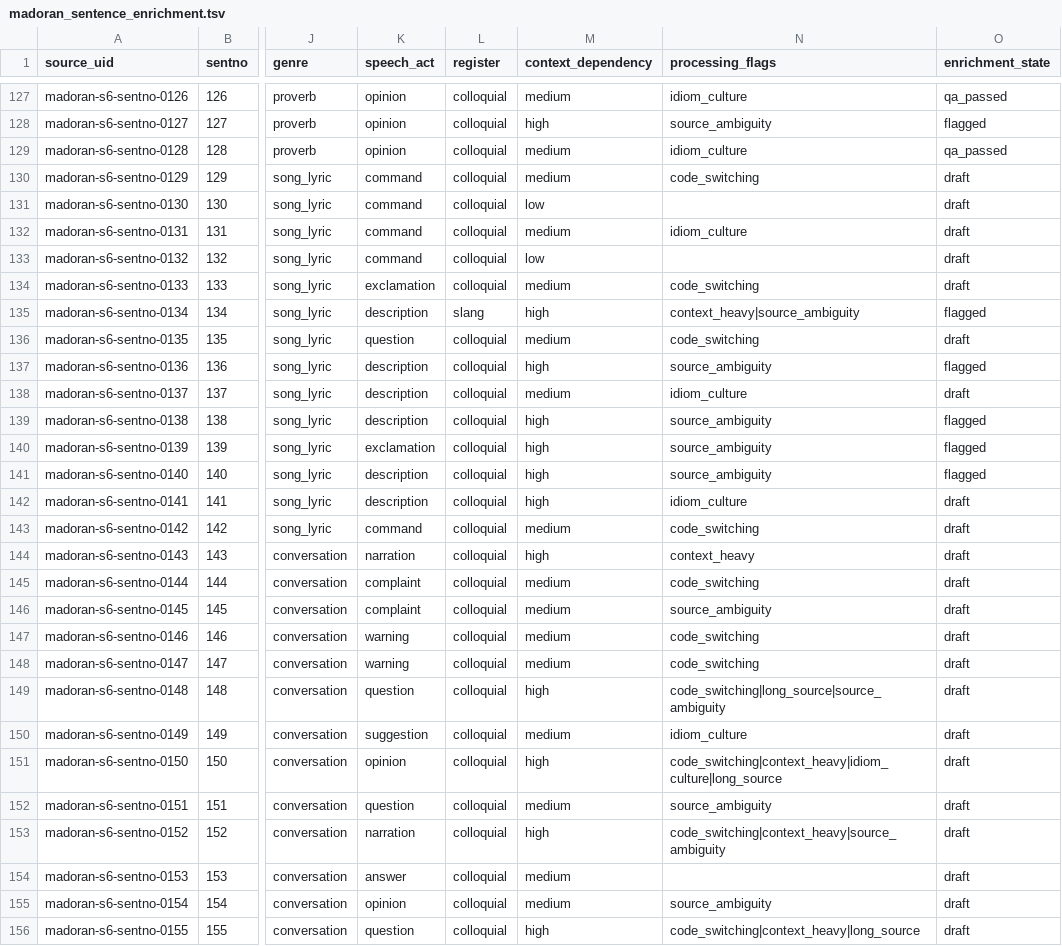
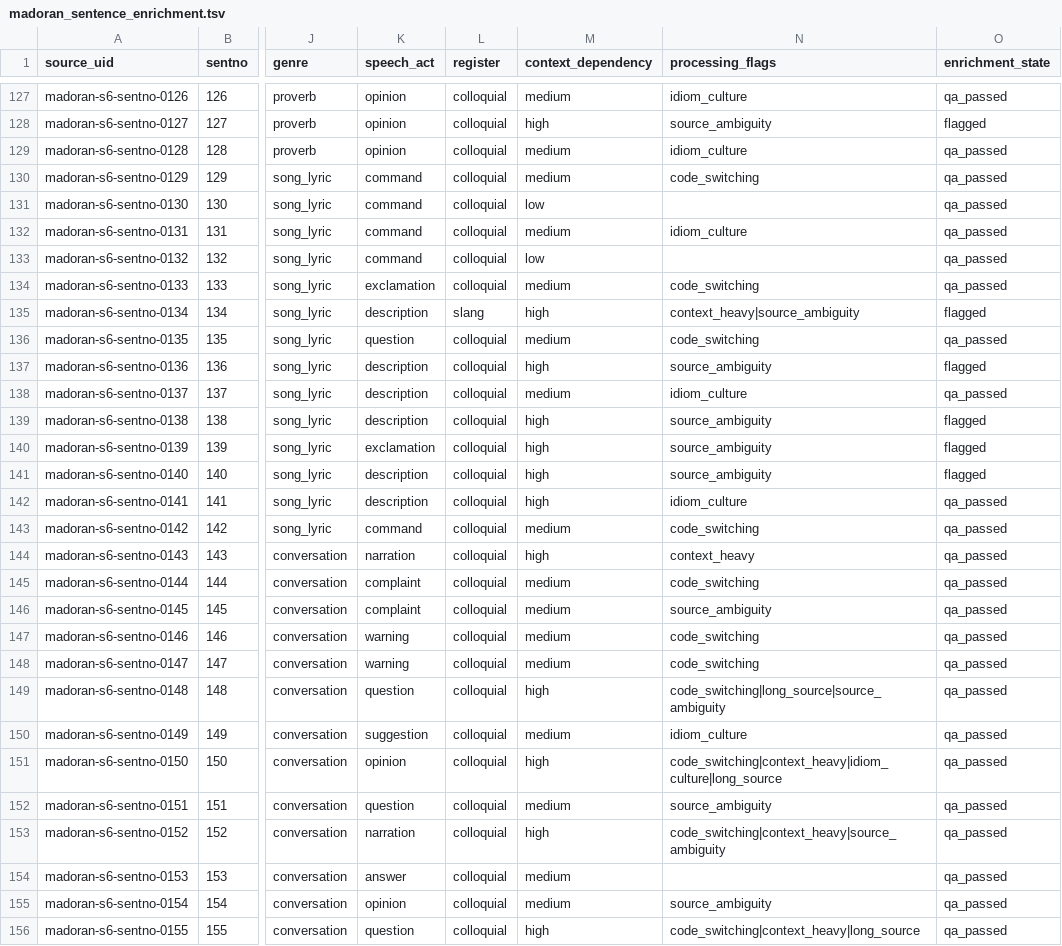
Before and after one commit to Yucef-84/data-orandarja, a TSV file: data/master/enrichment/madoran_sentence_enrichment.tsv, drawn as a sheet; only a part is shown, gaps mark what is left out; the diff covers the shown part only; the diff names each change by its address in the sheet, - before the commit and + after, or states it on an @@ line.

Commit message:
chore: approve Batch 03 review state

```diff
--- a/data/master/enrichment/madoran_sentence_enrichment.tsv
+++ b/data/master/enrichment/madoran_sentence_enrichment.tsv
-O130:O134 (enrichment_state): draft
+O130:O134 (enrichment_state): qa_passed
-O136 (enrichment_state): draft
+O136 (enrichment_state): qa_passed
-O138 (enrichment_state): draft
+O138 (enrichment_state): qa_passed
-O142:O156 (enrichment_state): draft
+O142:O156 (enrichment_state): qa_passed
```
Also changed, not shown: 28 edited cells elsewhere in this file, 7 other files.
